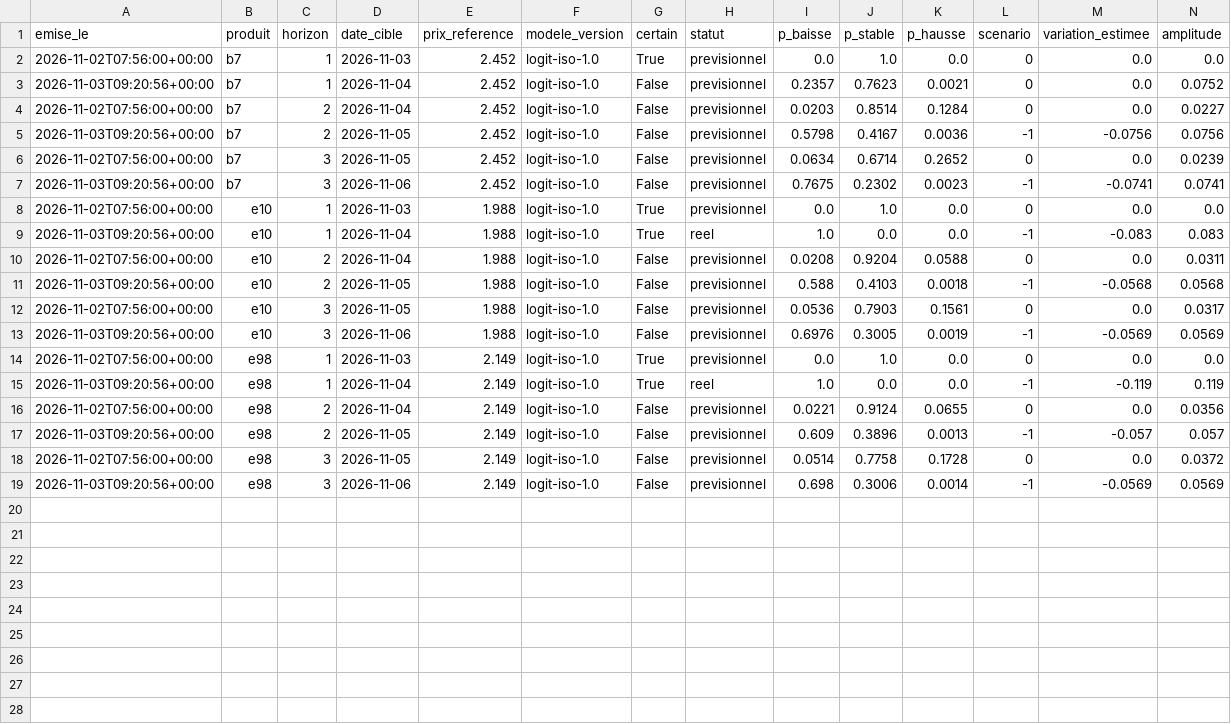
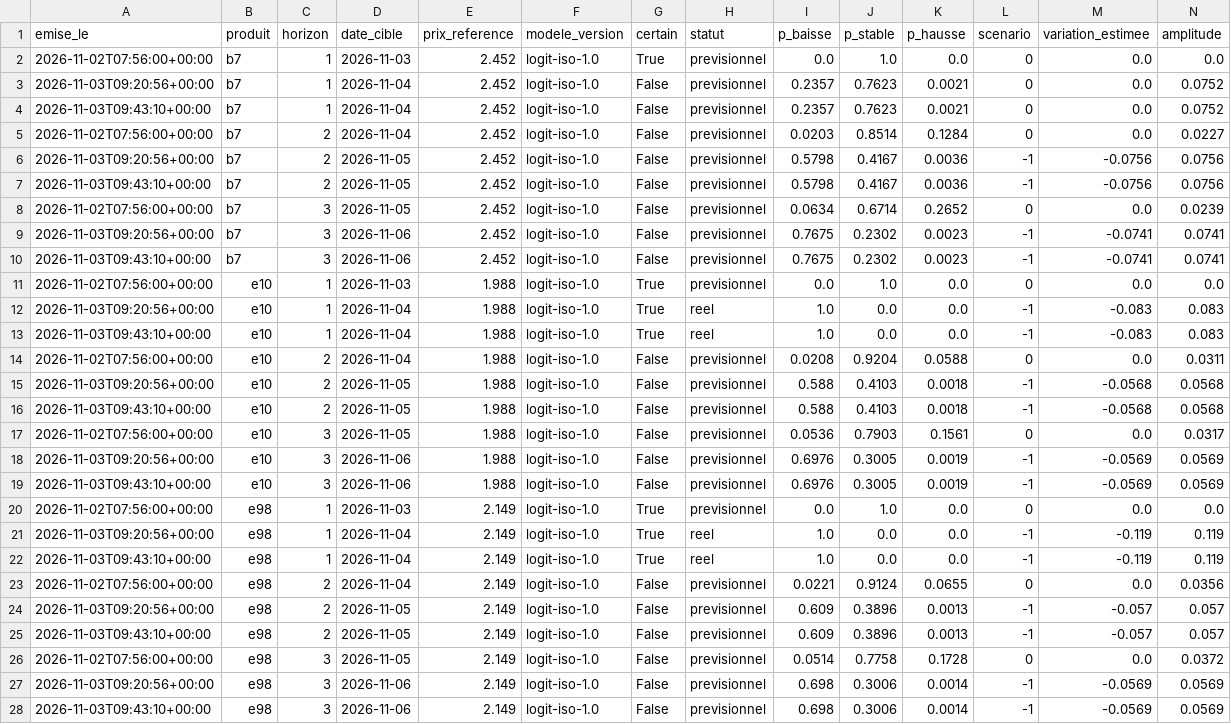
Before and after one commit to rhinoxacademypro-code/fuel-predictor, a CSV file: moteur/depot/previsions.csv, drawn as a sheet; only a part is shown; rows hold the shown columns only; the diff names each change by its address in the sheet, - before the commit and + after, or states it on an @@ line.

```diff
--- a/moteur/depot/previsions.csv
+++ b/moteur/depot/previsions.csv
+row 4: 2026-11-03T09:43:10+00:00 | b7 | 1 | 2026-11-04 | 2.452 | logit-iso-1.0 | False | previsionnel | 0.2357 | 0.7623 | 0.0021 | 0 | 0.0 | 0.0752
+row 7: 2026-11-03T09:43:10+00:00 | b7 | 2 | 2026-11-05 | 2.452 | logit-iso-1.0 | False | previsionnel | 0.5798 | 0.4167 | 0.0036 | -1 | -0.0756 | 0.0756
+row 10: 2026-11-03T09:43:10+00:00 | b7 | 3 | 2026-11-06 | 2.452 | logit-iso-1.0 | False | previsionnel | 0.7675 | 0.2302 | 0.0023 | -1 | -0.0741 | 0.0741
+row 13: 2026-11-03T09:43:10+00:00 | e10 | 1 | 2026-11-04 | 1.988 | logit-iso-1.0 | True | reel | 1.0 | 0.0 | 0.0 | -1 | -0.083 | 0.083
+row 16: 2026-11-03T09:43:10+00:00 | e10 | 2 | 2026-11-05 | 1.988 | logit-iso-1.0 | False | previsionnel | 0.588 | 0.4103 | 0.0018 | -1 | -0.0568 | 0.0568
+row 19: 2026-11-03T09:43:10+00:00 | e10 | 3 | 2026-11-06 | 1.988 | logit-iso-1.0 | False | previsionnel | 0.6976 | 0.3005 | 0.0019 | -1 | -0.0569 | 0.0569
+row 22: 2026-11-03T09:43:10+00:00 | e98 | 1 | 2026-11-04 | 2.149 | logit-iso-1.0 | True | reel | 1.0 | 0.0 | 0.0 | -1 | -0.119 | 0.119
+row 25: 2026-11-03T09:43:10+00:00 | e98 | 2 | 2026-11-05 | 2.149 | logit-iso-1.0 | False | previsionnel | 0.609 | 0.3896 | 0.0013 | -1 | -0.057 | 0.057
+row 28: 2026-11-03T09:43:10+00:00 | e98 | 3 | 2026-11-06 | 2.149 | logit-iso-1.0 | False | previsionnel | 0.698 | 0.3006 | 0.0014 | -1 | -0.0569 | 0.0569
```
Also changed, not shown: moteur/depot/cotations.csv, moteur/depot/journal_collectes.csv, 4 other files.
